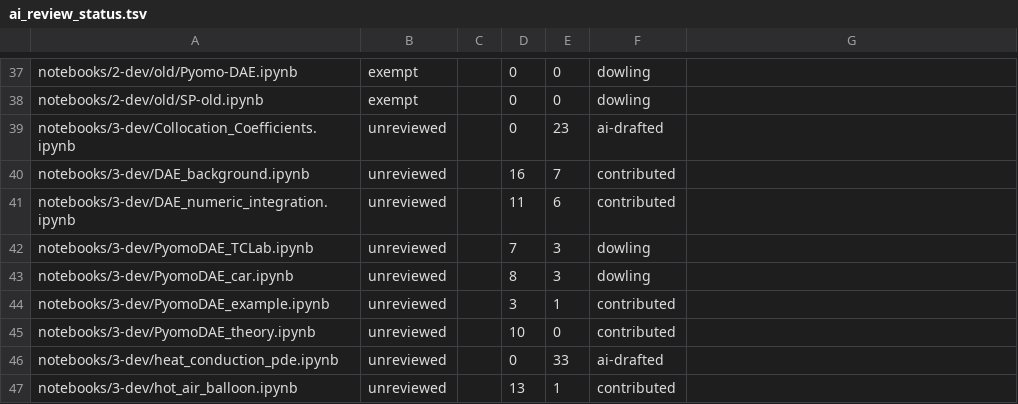
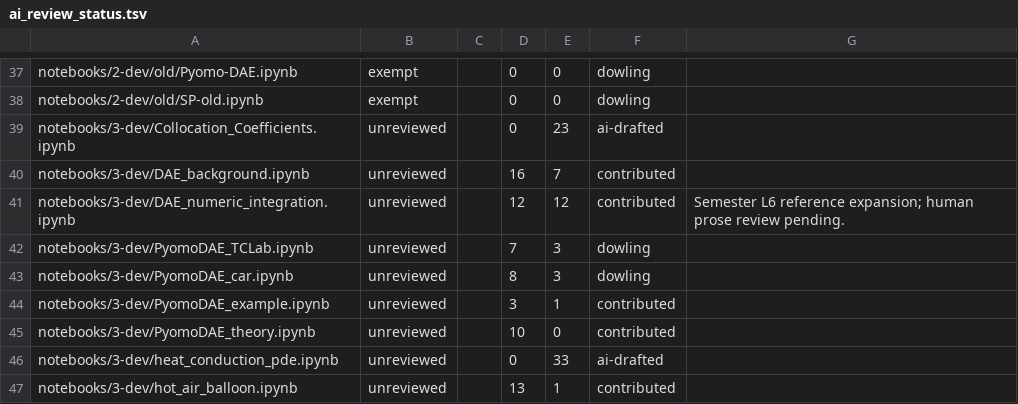
Before and after one commit to ndcbe/optimization, a TSV file: scripts/ai_review_status.tsv, drawn as a sheet; only a part is shown, gaps mark what is left out.

Commit message:
Expand L6 integration reference and consolidate notebook-owned figures

```diff
--- a/scripts/ai_review_status.tsv
+++ b/scripts/ai_review_status.tsv
@@ -40,3 +40,3 @@ notebooks/3-dev/Collocation_Coefficients.ipynb	unreviewed		0	23	ai-drafted
 notebooks/3-dev/DAE_background.ipynb	unreviewed		16	7	contributed	
-notebooks/3-dev/DAE_numeric_integration.ipynb	unreviewed		11	6	contributed	
+notebooks/3-dev/DAE_numeric_integration.ipynb	unreviewed		12	12	contributed	Semester L6 reference expansion; human prose review pending.
 notebooks/3-dev/PyomoDAE_TCLab.ipynb	unreviewed		7	3	dowling	
```
Also changed, not shown: 13 other files.
